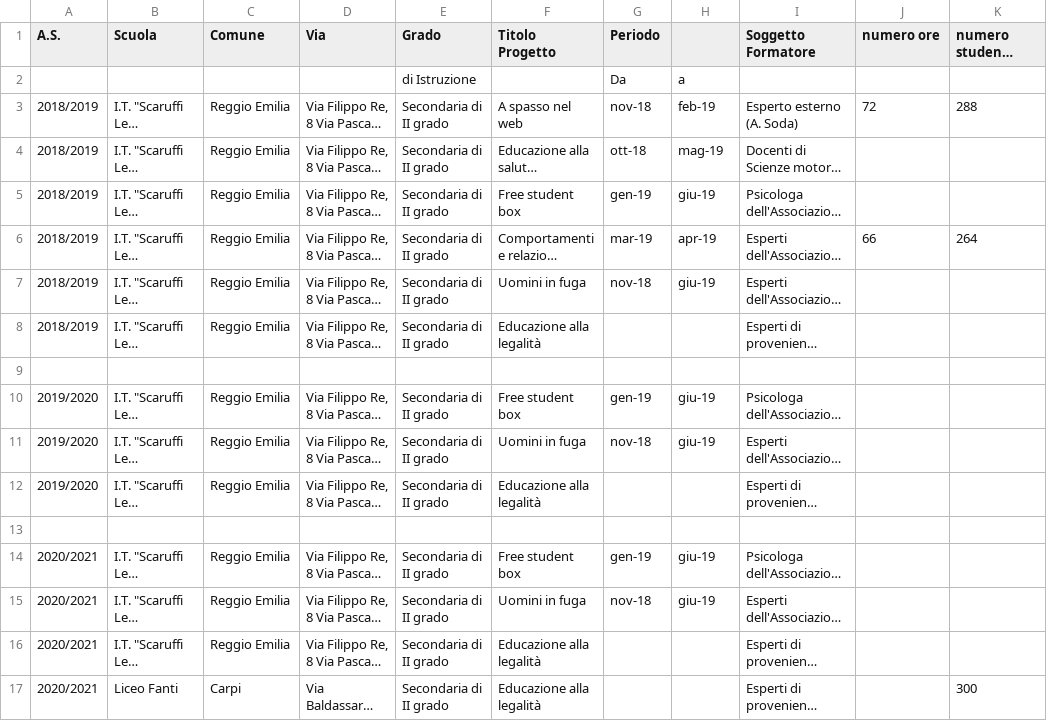
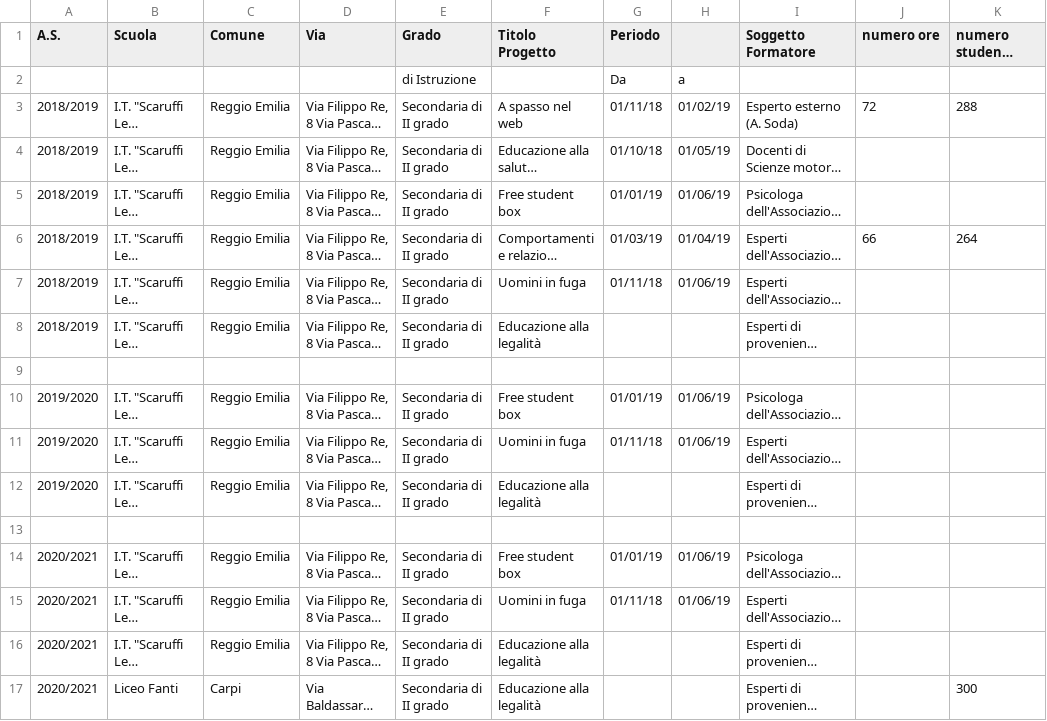
Before and after one commit to 4intesta/Tesina-Questura, a CSV file: Tesina3/src/main/webapp/File_Creati/Dati_Progetto_Unimore.csv, drawn as a sheet; only a part is shown; long unchanged cells end in …; the diff names each change by its address in the sheet, - before the commit and + after, or states it on an @@ line.

```diff
--- a/Tesina3/src/main/webapp/File_Creati/Dati_Progetto_Unimore.csv
+++ b/Tesina3/src/main/webapp/File_Creati/Dati_Progetto_Unimore.csv
-G3 (Periodo): nov-18
+G3 (Periodo): 01/11/18
-H3: feb-19
+H3: 01/02/19
-G4 (Periodo): ott-18
+G4 (Periodo): 01/10/18
-H4: mag-19
+H4: 01/05/19
-G5 (Periodo): gen-19
+G5 (Periodo): 01/01/19
-H5: giu-19
+H5: 01/06/19
-G6 (Periodo): mar-19
+G6 (Periodo): 01/03/19
-H6: apr-19
+H6: 01/04/19
-G7 (Periodo): nov-18
+G7 (Periodo): 01/11/18
-H7: giu-19
+H7: 01/06/19
-G10 (Periodo): gen-19
+G10 (Periodo): 01/01/19
-H10:H11: giu-19
+H10:H11: 01/06/19
-G11 (Periodo): nov-18
+G11 (Periodo): 01/11/18
-G14 (Periodo): gen-19
+G14 (Periodo): 01/01/19
-H14:H15: giu-19
+H14:H15: 01/06/19
-G15 (Periodo): nov-18
+G15 (Periodo): 01/11/18
```
Also changed, not shown: 7 other files.
